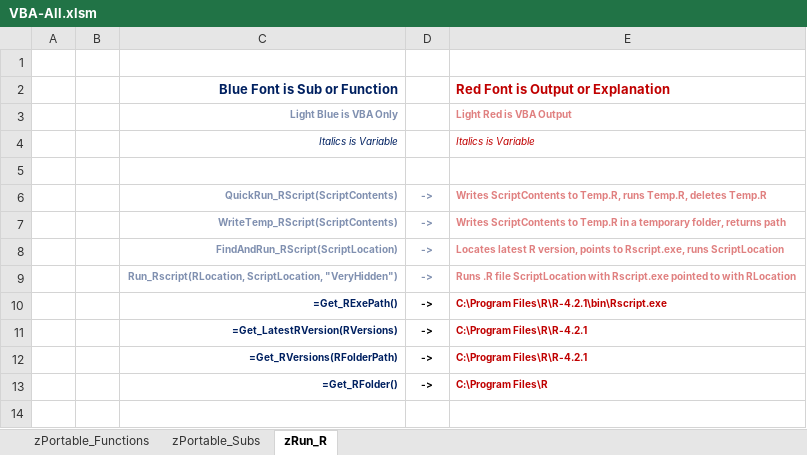
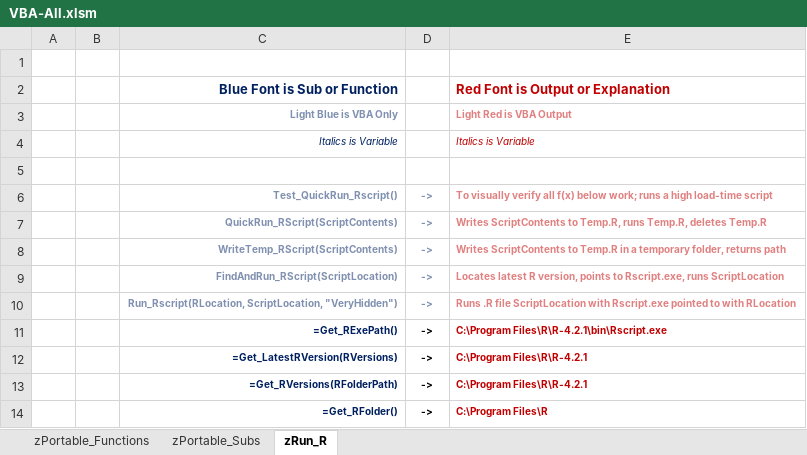
Before and after one commit to AltraSol/VBA, an Excel workbook: VBA-All.xlsm, sheet zRun_R, drawn as a sheet; values as stored, in another font and other column widths than the file's, no borders; the diff names each change by its address in the sheet, - before the commit and + after, or states it on an @@ line.

```diff
--- a/VBA-All.xlsm (sheet zRun_R)
+++ b/VBA-All.xlsm (sheet zRun_R)
+row 6:  |  | Test_QuickRun_Rscript() | -> | To visually verify all f(x) below work; runs a high load-time script
```
Also changed, not shown: 1 other file.
